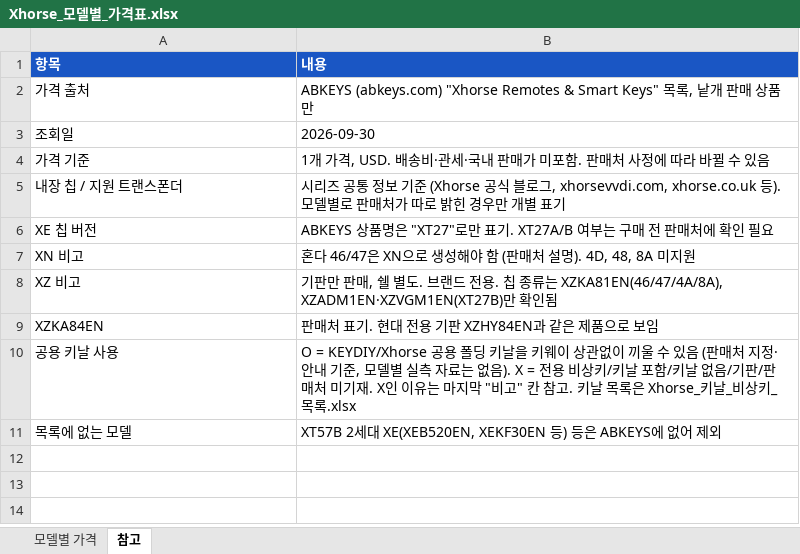
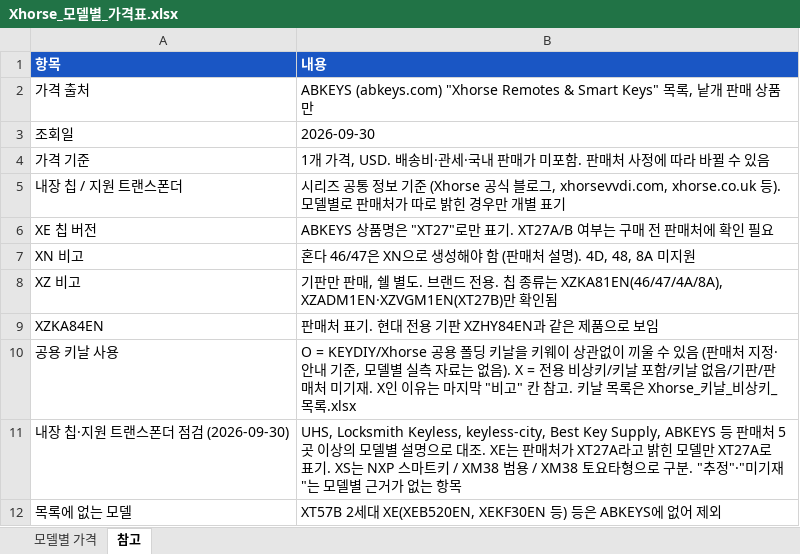
Before and after one commit to pegasusj8888-sudo/route, an Excel workbook: Xhorse_모델별_가격표.xlsx, sheet 참고, drawn as a sheet; values as stored, in another font and other column widths than the file's, no borders; the diff names each change by its address in the sheet, - before the commit and + after, or states it on an @@ line.

```diff
--- a/Xhorse_모델별_가격표.xlsx (sheet 참고)
+++ b/Xhorse_모델별_가격표.xlsx (sheet 참고)
+row 11: 내장 칩·지원 트랜스폰더 점검 (2026-09-30) | UHS, Locksmith Keyless, keyless-city, Best Key Supply, ABKEYS 등 판매처 5곳 이상의 모델별 설명으로 대조. XE는 판매처가 XT27A라고 밝힌 모델만 XT27A로 표기. XS는 NXP 스마트키 / XM38 범용 / XM38 토요타형으로 구분. "추정"·"미기재"는 모델별 근거가 없는 항목
```
Also changed, not shown: sheet 모델별 가격.
